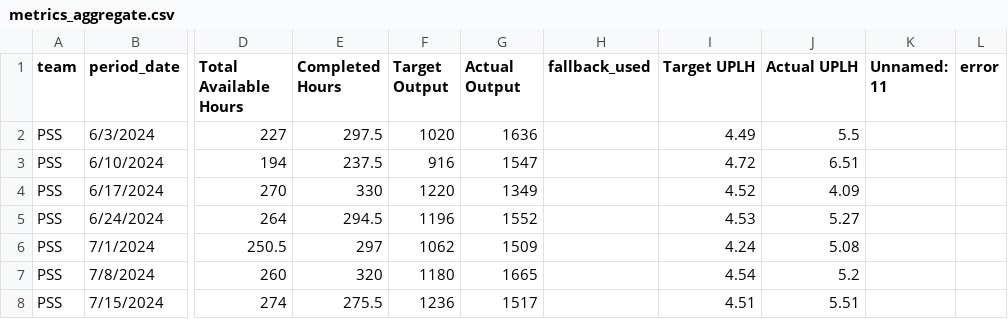
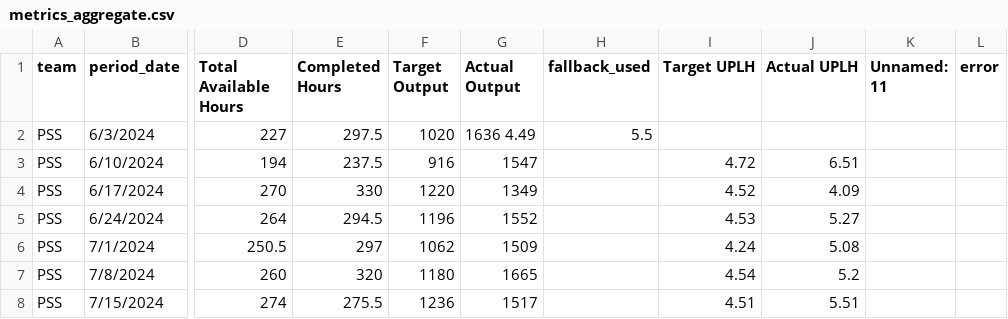
Before and after one commit to 17wadeche/heijunka-dash, a CSV file: metrics_aggregate.csv, drawn as a sheet; only a part is shown, gaps mark what is left out; the diff names each change by its address in the sheet, - before the commit and + after, or states it on an @@ line.

Commit message:
Update metrics_aggregate.csv

```diff
--- a/metrics_aggregate.csv
+++ b/metrics_aggregate.csv
-G2 (Actual Output): 1636
+G2 (Actual Output): 1636 4.49
-H2 (fallback_used): (empty)
+H2 (fallback_used): 5.5
-I2 (Target UPLH): 4.49
+I2 (Target UPLH): (empty)
-J2 (Actual UPLH): 5.5
+J2 (Actual UPLH): (empty)
```
